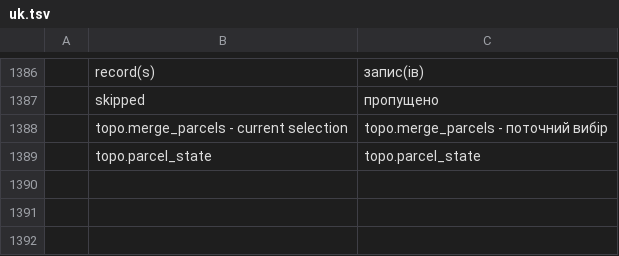
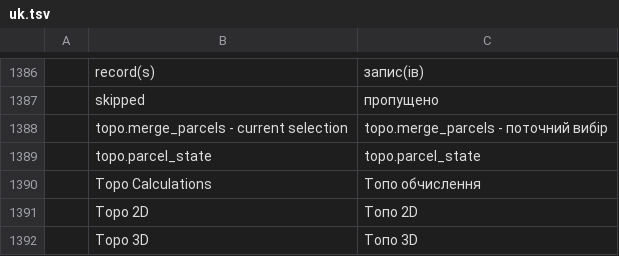
Before and after one commit to zorgglubb/cadcraft, a TSV file: crates/ui-egui/src/i18n/uk.tsv, drawn as a sheet; only a part is shown, gaps mark what is left out; the diff names each change by its address in the sheet, - before the commit and + after, or states it on an @@ line.

```diff
--- a/crates/ui-egui/src/i18n/uk.tsv
+++ b/crates/ui-egui/src/i18n/uk.tsv
+row 1390:  | Topo Calculations | Топо обчислення
+row 1391:  | Topo 2D | Топо 2D
+row 1392:  | Topo 3D | Топо 3D
```
Also changed, not shown: crates/ui-egui/src/i18n/fr.tsv, 9 other files.
